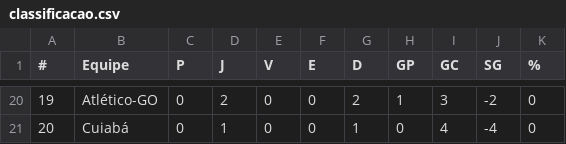
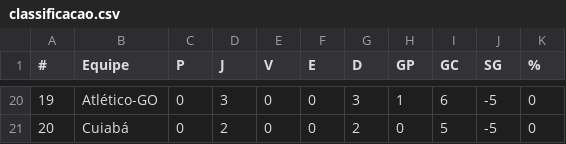
Before and after one commit to supermms/Previsao-Brasileirao, a CSV file: classificacao.csv, drawn as a sheet; only a part is shown, gaps mark what is left out; the diff covers the shown part only.

```diff
--- a/classificacao.csv
+++ b/classificacao.csv
@@ -20,2 +20,2 @@
-19;Atlético-GO;0;2;0;0;2;1;3;-2;0
-20;Cuiabá;0;1;0;0;1;0;4;-4;0
+19;Atlético-GO;0;3;0;0;3;1;6;-5;0
+20;Cuiabá;0;2;0;0;2;0;5;-5;0
```
Also changed, not shown: 1 added row, 1 removed row and 125 edited cells elsewhere in this file, partidas.csv, prev_posicoes.csv, 1 other file.
